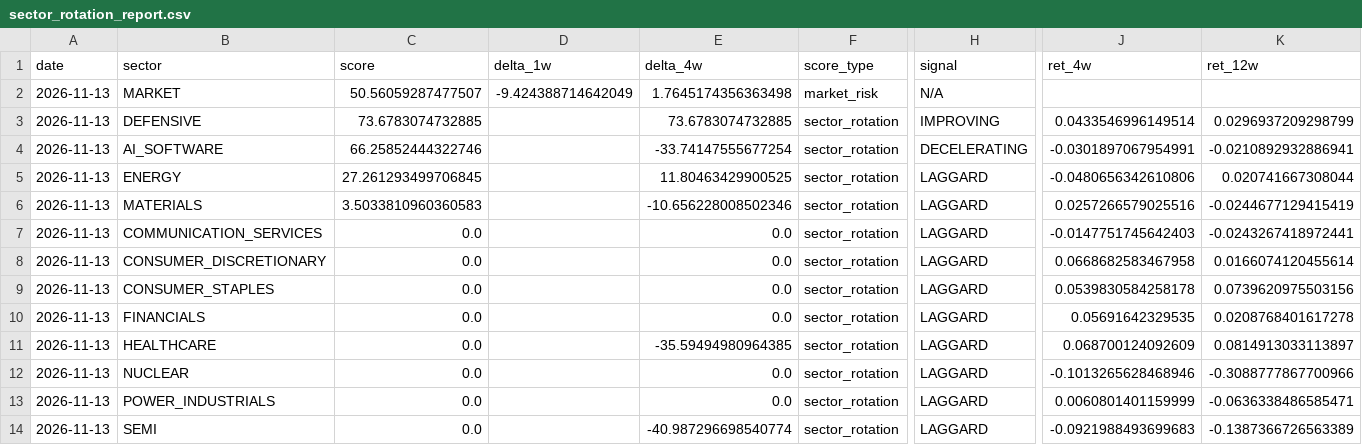
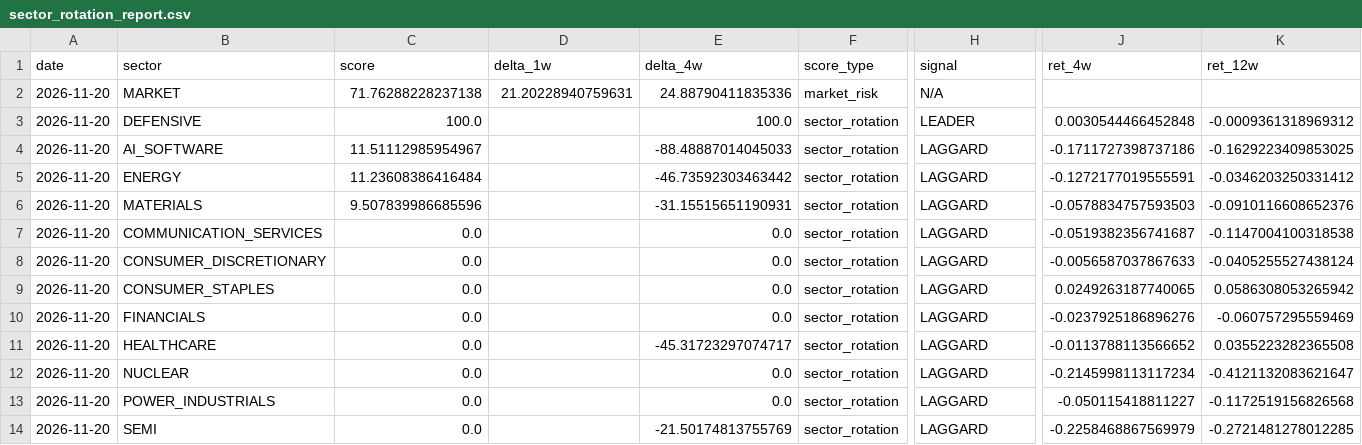
Before and after one commit to subin001893-cmyk/stock-scanner-results, a CSV file: latest/sector_rotation_report.csv, drawn as a sheet; only a part is shown, gaps mark what is left out; the diff names each change by its address in the sheet, - before the commit and + after, or states it on an @@ line.

```diff
--- a/latest/sector_rotation_report.csv
+++ b/latest/sector_rotation_report.csv
-A2:A14 (date): 2026-11-13
+A2:A14 (date): 2026-11-20
-C2 (score): 50.56059287477507
+C2 (score): 71.76288228237138
-D2 (delta_1w): -9.424388714642049
+D2 (delta_1w): 21.20228940759631
-E2 (delta_4w): 1.7645174356363498
+E2 (delta_4w): 24.88790411835336
-C3 (score): 73.6783074732885
+C3 (score): 100.0
-E3 (delta_4w): 73.6783074732885
+E3 (delta_4w): 100.0
-H3 (signal): IMPROVING
+H3 (signal): LEADER
-J3 (ret_4w): 0.0433546996149514
+J3 (ret_4w): 0.0030544466452848
-K3 (ret_12w): 0.0296937209298799
+K3 (ret_12w): -0.0009361318969312
-C4 (score): 66.25852444322746
+C4 (score): 11.51112985954967
-E4 (delta_4w): -33.74147555677254
+E4 (delta_4w): -88.48887014045033
-H4 (signal): DECELERATING
+H4 (signal): LAGGARD
-J4 (ret_4w): -0.0301897067954991
+J4 (ret_4w): -0.1711727398737186
-K4 (ret_12w): -0.0210892932886941
+K4 (ret_12w): -0.1629223409853025
-C5 (score): 27.261293499706845
+C5 (score): 11.23608386416484
-E5 (delta_4w): 11.80463429900525
+E5 (delta_4w): -46.73592303463442
-J5 (ret_4w): -0.0480656342610806
+J5 (ret_4w): -0.1272177019555591
-K5 (ret_12w): 0.020741667308044
+K5 (ret_12w): -0.0346203250331412
-C6 (score): 3.5033810960360583
+C6 (score): 9.507839986685596
-E6 (delta_4w): -10.656228008502346
+E6 (delta_4w): -31.15515651190931
-J6 (ret_4w): 0.0257266579025516
+J6 (ret_4w): -0.0578834757593503
-K6 (ret_12w): -0.0244677129415419
+K6 (ret_12w): -0.0910116608652376
-J7 (ret_4w): -0.0147751745642403
+J7 (ret_4w): -0.0519382356741687
-K7 (ret_12w): -0.0243267418972441
+K7 (ret_12w): -0.1147004100318538
-J8 (ret_4w): 0.0668682583467958
+J8 (ret_4w): -0.0056587037867633
-K8 (ret_12w): 0.0166074120455614
+K8 (ret_12w): -0.0405255527438124
-J9 (ret_4w): 0.0539830584258178
+J9 (ret_4w): 0.0249263187740065
-K9 (ret_12w): 0.0739620975503156
+K9 (ret_12w): 0.0586308053265942
-J10 (ret_4w): 0.05691642329535
+J10 (ret_4w): -0.0237925186896276
-K10 (ret_12w): 0.0208768401617278
+K10 (ret_12w): -0.060757295559469
-E11 (delta_4w): -35.59494980964385
+E11 (delta_4w): -45.31723297074717
-J11 (ret_4w): 0.068700124092609
+J11 (ret_4w): -0.0113788113566652
-K11 (ret_12w): 0.0814913033113897
+K11 (ret_12w): 0.0355223282365508
-J12 (ret_4w): -0.1013265628468946
+J12 (ret_4w): -0.2145998113117234
-K12 (ret_12w): -0.3088777867700966
+K12 (ret_12w): -0.4121132083621647
-J13 (ret_4w): 0.0060801401159999
+J13 (ret_4w): -0.050115418811227
-K13 (ret_12w): -0.0636338486585471
+K13 (ret_12w): -0.1172519156826568
-E14 (delta_4w): -40.987296698540774
+E14 (delta_4w): -21.50174813755769
-J14 (ret_4w): -0.0921988493699683
+J14 (ret_4w): -0.2258468867569979
-K14 (ret_12w): -0.1387366726563389
+K14 (ret_12w): -0.2721481278012285
```
Also changed, not shown: latest/fred_macro_weekly.csv, latest/sector_latest_snapshot.csv, 10 other files.
